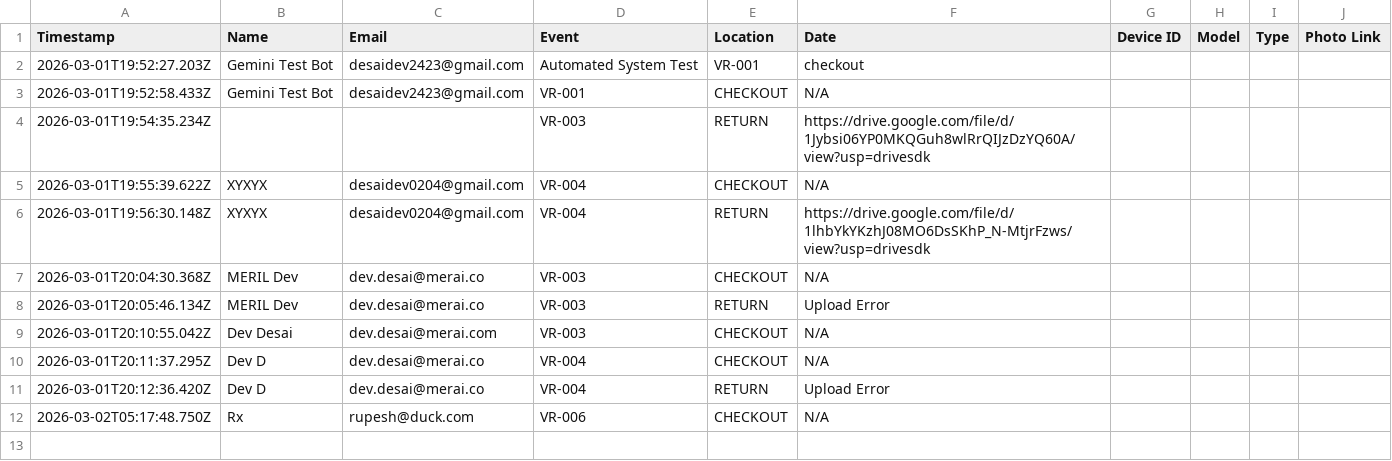
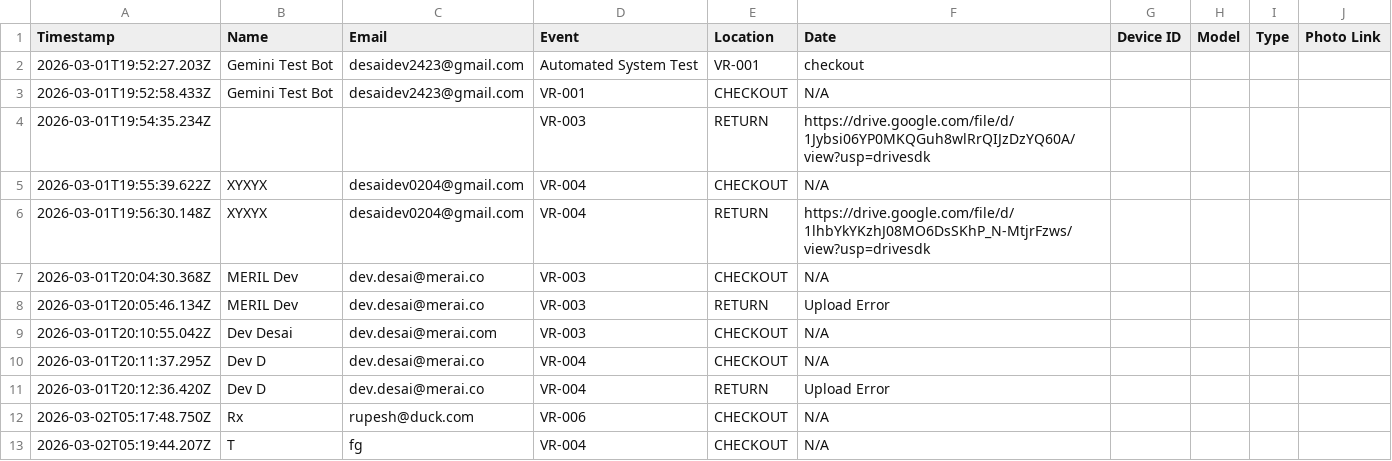
Before and after one commit to devdesai02/vr-tracker, a CSV file: requests_log.csv, drawn as a sheet; the diff names each change by its address in the sheet, - before the commit and + after, or states it on an @@ line.

Commit message:
Bot: Update log

```diff
--- a/requests_log.csv
+++ b/requests_log.csv
+row 13: 2026-03-02T05:19:44.207Z | T | fg | VR-004 | CHECKOUT | N/A
```
